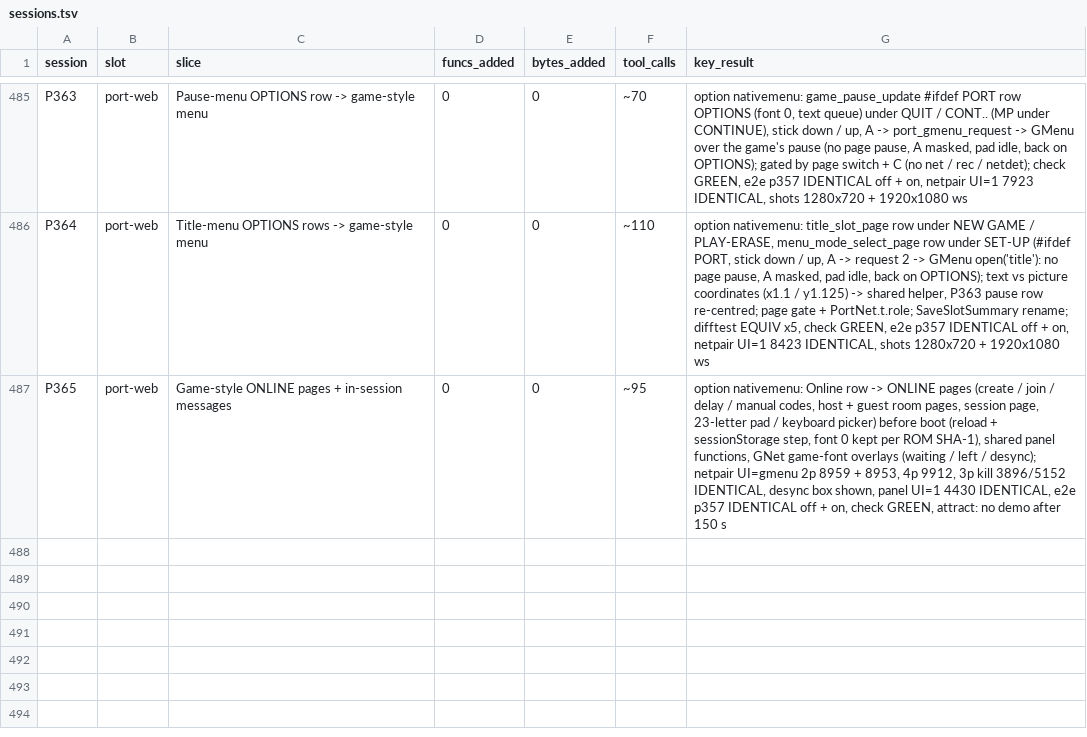
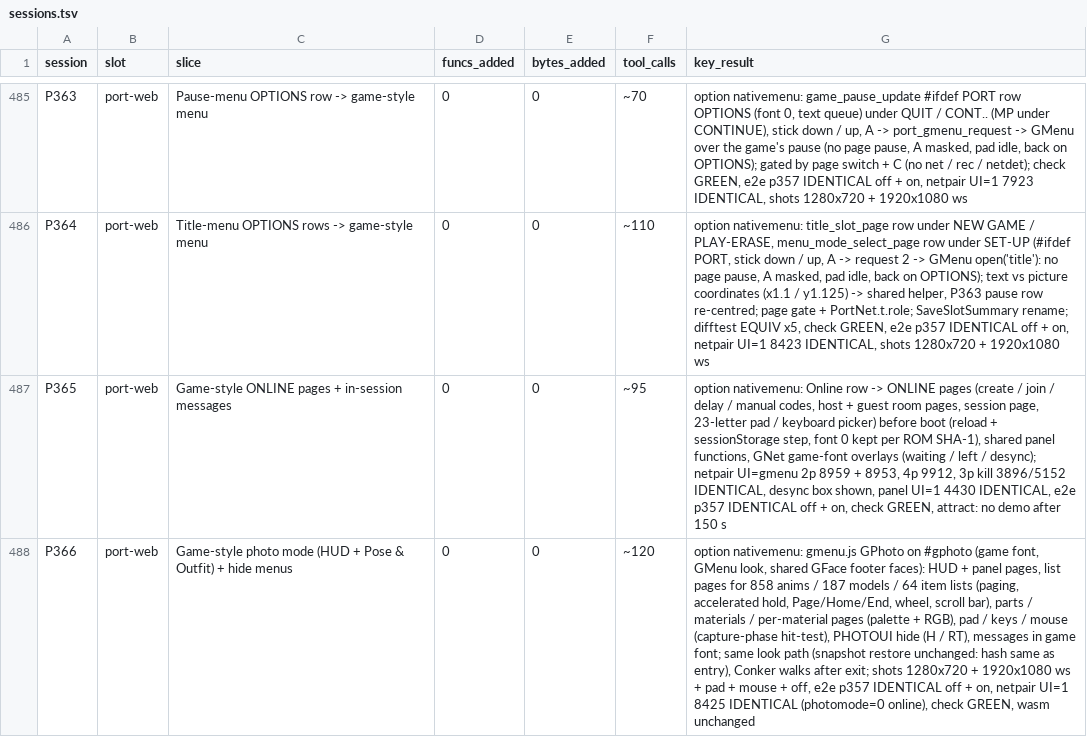
Before and after one commit to Sorikairox/conker-eu-port, a TSV file: docs/progress/sessions.tsv, drawn as a sheet; only a part is shown, gaps mark what is left out; the diff names each change by its address in the sheet, - before the commit and + after, or states it on an @@ line.

```diff
--- a/docs/progress/sessions.tsv
+++ b/docs/progress/sessions.tsv
+row 488: P366 | port-web | Game-style photo mode (HUD + Pose & Outfit) + hide menus | 0 | 0 | ~120 | option nativemenu: gmenu.js GPhoto on #gphoto (game font, GMenu look, shared GFace footer faces): HUD + panel pages, list pages for 858 anims / 187 models / 64 item lists (paging, accelerated hold, Page/Home/End, wheel, scroll bar), parts / materials / per-material pages (palette + RGB), pad / keys / mouse (capture-phase hit-test), PHOTOUI hide (H / RT), messages in game font; same look path (snapshot restore unchanged: hash same as entry), Conker walks after exit; shots 1280x720 + 1920x1080 ws + pad + mouse + off, e2e p357 IDENTICAL off + on, netpair UI=1 8425 IDENTICAL (photomode=0 online), check GREEN, wasm unchanged
```
Also changed, not shown: 4 other files.
